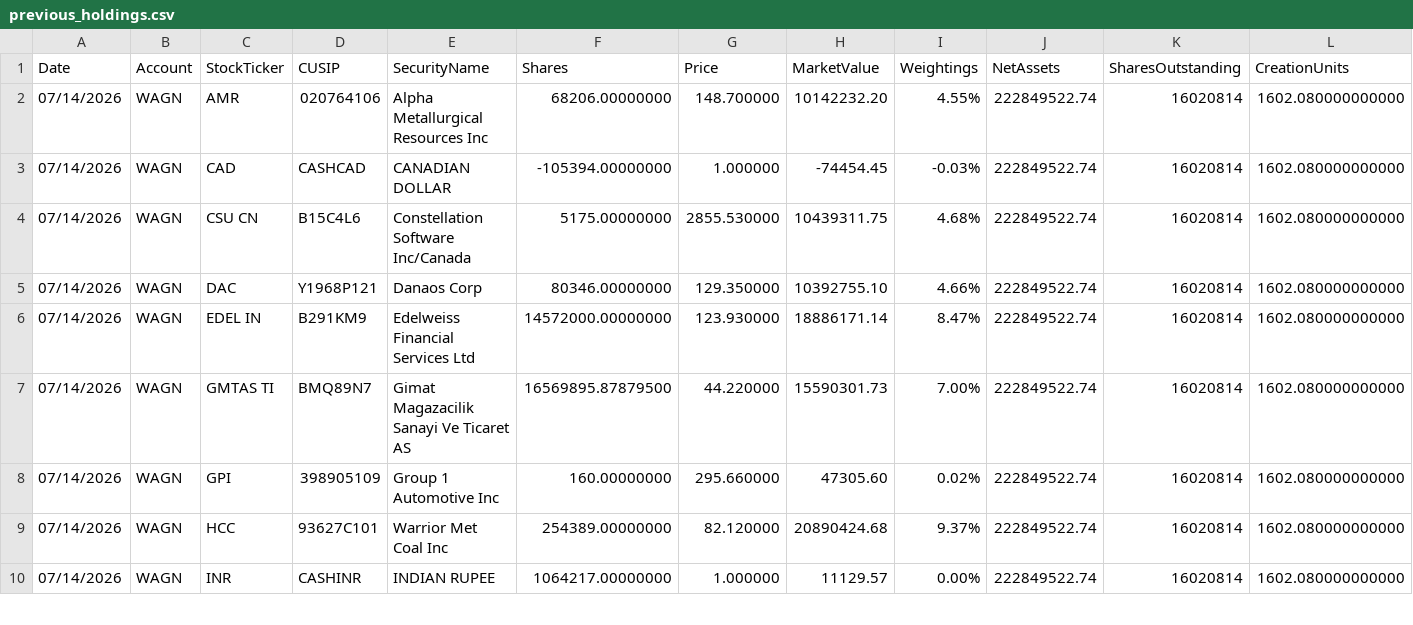
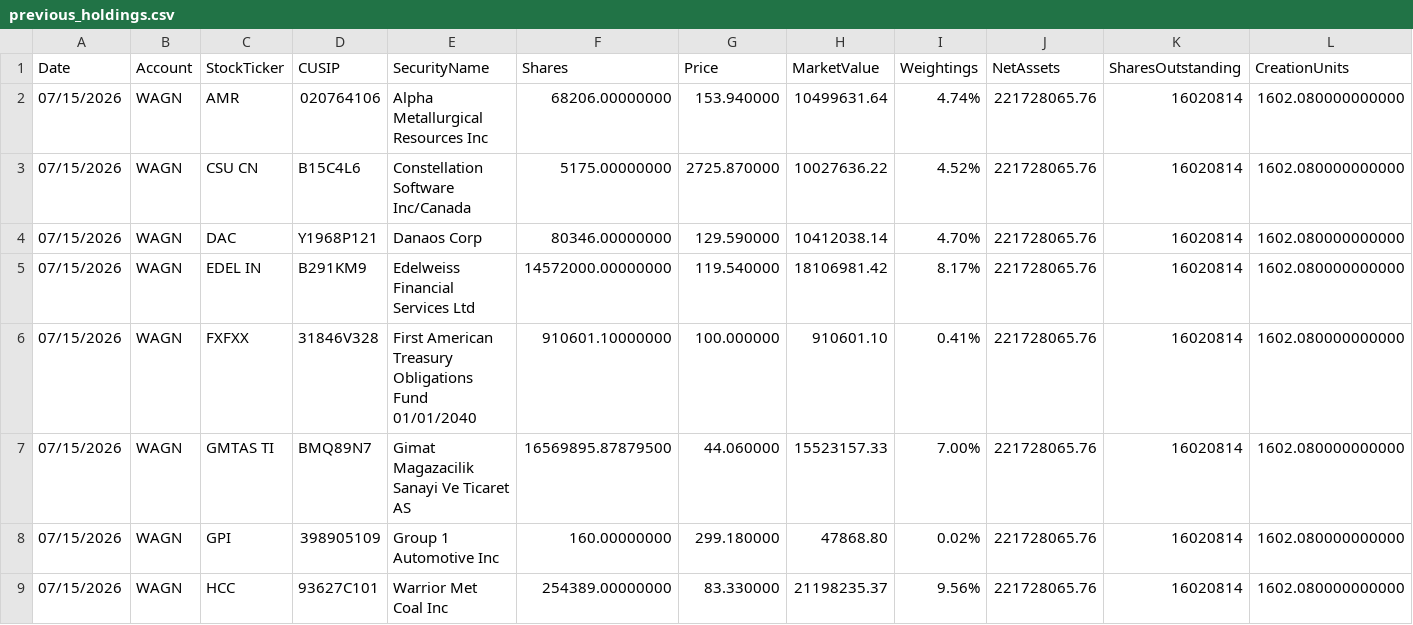
Before and after one commit to amirahmedimtiaz/pabrai-portfolio-monitor, a CSV file: previous_holdings.csv, drawn as a sheet; only a part is shown; removed rows and columns are numbered as before the commit, all else as after; rows hold the shown columns only; the diff covers the shown part only; the diff names each change by its address in the sheet, - before the commit and + after, or states it on an @@ line.

```diff
--- a/previous_holdings.csv
+++ b/previous_holdings.csv
-A2 (Date): 07/14/2026
+A2 (Date): 07/15/2026
-G2 (Price): 148.700000
+G2 (Price): 153.940000
-H2 (MarketValue): 10142232.20
+H2 (MarketValue): 10499631.64
-I2 (Weightings): 4.55%
+I2 (Weightings): 4.74%
-J2 (NetAssets): 222849522.74
+J2 (NetAssets): 221728065.76
-row 3: 07/14/2026 | WAGN | CAD | CASHCAD | CANADIAN DOLLAR | -105394.00000000 | 1.000000 | -74454.45 | -0.03% | 222849522.74 | 16020814 | 1602.080000000000
-A3:A5 (Date): 07/14/2026
+A3:A5 (Date): 07/15/2026
-G3 (Price): 2855.530000
+G3 (Price): 2725.870000
-H3 (MarketValue): 10439311.75
+H3 (MarketValue): 10027636.22
-I3 (Weightings): 4.68%
+I3 (Weightings): 4.52%
-J3:J5 (NetAssets): 222849522.74
+J3:J5 (NetAssets): 221728065.76
-G4 (Price): 129.350000
+G4 (Price): 129.590000
-H4 (MarketValue): 10392755.10
+H4 (MarketValue): 10412038.14
-I4 (Weightings): 4.66%
+I4 (Weightings): 4.70%
-G5 (Price): 123.930000
+G5 (Price): 119.540000
-H5 (MarketValue): 18886171.14
+H5 (MarketValue): 18106981.42
-I5 (Weightings): 8.47%
+I5 (Weightings): 8.17%
+row 6: 07/15/2026 | WAGN | FXFXX | 31846V328 | First American Treasury Obligations Fund 01/01/2040 | 910601.10000000 | 100.000000 | 910601.10 | 0.41% | 221728065.76 | 16020814 | 1602.080000000000
-A7:A9 (Date): 07/14/2026
+A7:A9 (Date): 07/15/2026
-G7 (Price): 44.220000
+G7 (Price): 44.060000
-H7 (MarketValue): 15590301.73
+H7 (MarketValue): 15523157.33
-J7:J9 (NetAssets): 222849522.74
+J7:J9 (NetAssets): 221728065.76
-G8 (Price): 295.660000
+G8 (Price): 299.180000
-H8 (MarketValue): 47305.60
+H8 (MarketValue): 47868.80
-G9 (Price): 82.120000
+G9 (Price): 83.330000
-H9 (MarketValue): 20890424.68
+H9 (MarketValue): 21198235.37
-I9 (Weightings): 9.37%
+I9 (Weightings): 9.56%
-row 10: 07/14/2026 | WAGN | INR | CASHINR | INDIAN RUPEE | 1064217.00000000 | 1.000000 | 11129.57 | 0.00% | 222849522.74 | 16020814 | 1602.080000000000
```
Also changed, not shown: 80 edited cells elsewhere in this file.
